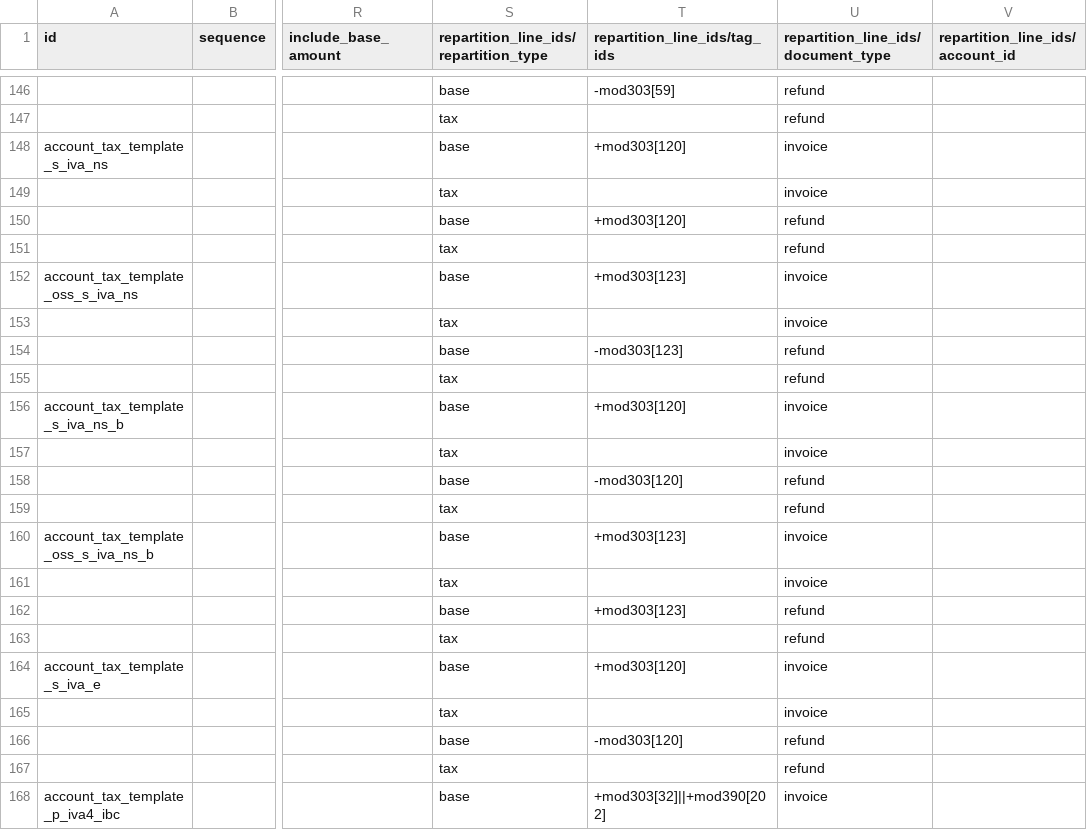
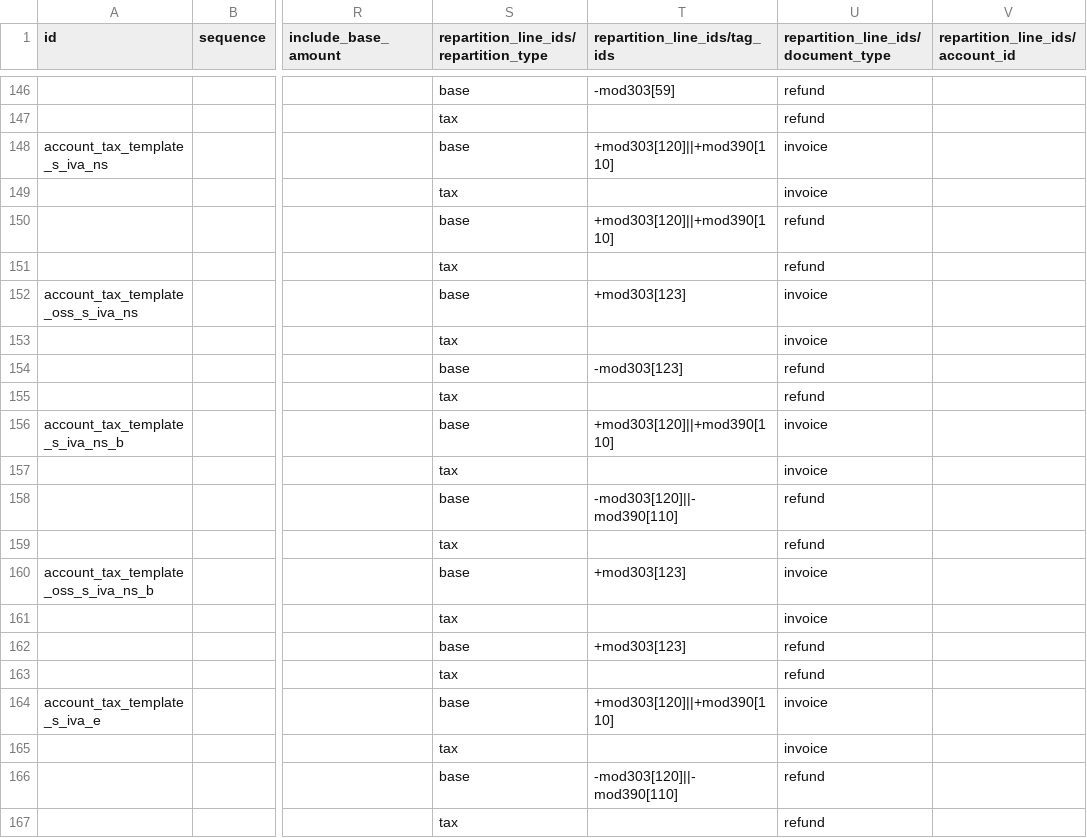
Before and after one commit to adhoc-cicd/odoo-odoo, a CSV file: addons/l10n_es/data/template/account.tax-es_common.csv, drawn as a sheet; only a part is shown, gaps mark what is left out; the shorter side is filled out with more unchanged rows; the diff names each change by its address in the sheet, - before the commit and + after, or states it on an @@ line.

Commit message:
[IMP] l10n_es: Add new tax grid for es
*Create a new tax grid mod390[110]
*Add this tax grid to all taxes in l10n_es on Distribution lines that already have mod303[120]
*Make the modelo 390 use that tax grid on the line 110

reason: Enhance user experience

task-4058894

closes odoo/odoo#175354

Signed-off-by: Habib Ayob (ayh) <ayh@odoo.com>

```diff
--- a/addons/l10n_es/data/template/account.tax-es_common.csv
+++ b/addons/l10n_es/data/template/account.tax-es_common.csv
-T148 (repartition_line_ids/tag_ids): +mod303[120]
+T148 (repartition_line_ids/tag_ids): +mod303[120]||+mod390[110]
-T150 (repartition_line_ids/tag_ids): +mod303[120]
+T150 (repartition_line_ids/tag_ids): +mod303[120]||+mod390[110]
-T156 (repartition_line_ids/tag_ids): +mod303[120]
+T156 (repartition_line_ids/tag_ids): +mod303[120]||+mod390[110]
-T158 (repartition_line_ids/tag_ids): -mod303[120]
+T158 (repartition_line_ids/tag_ids): -mod303[120]||-mod390[110]
-T164 (repartition_line_ids/tag_ids): +mod303[120]
+T164 (repartition_line_ids/tag_ids): +mod303[120]||+mod390[110]
-T166 (repartition_line_ids/tag_ids): -mod303[120]
+T166 (repartition_line_ids/tag_ids): -mod303[120]||-mod390[110]
```
Also changed, not shown: 1 other file.
